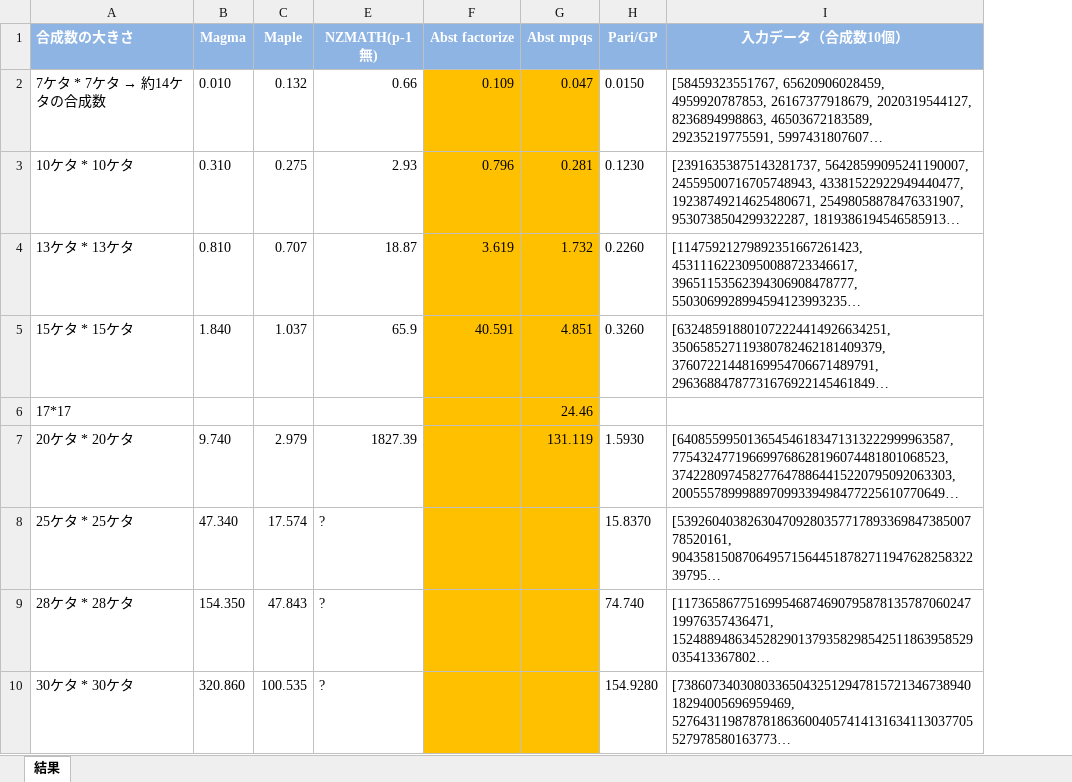
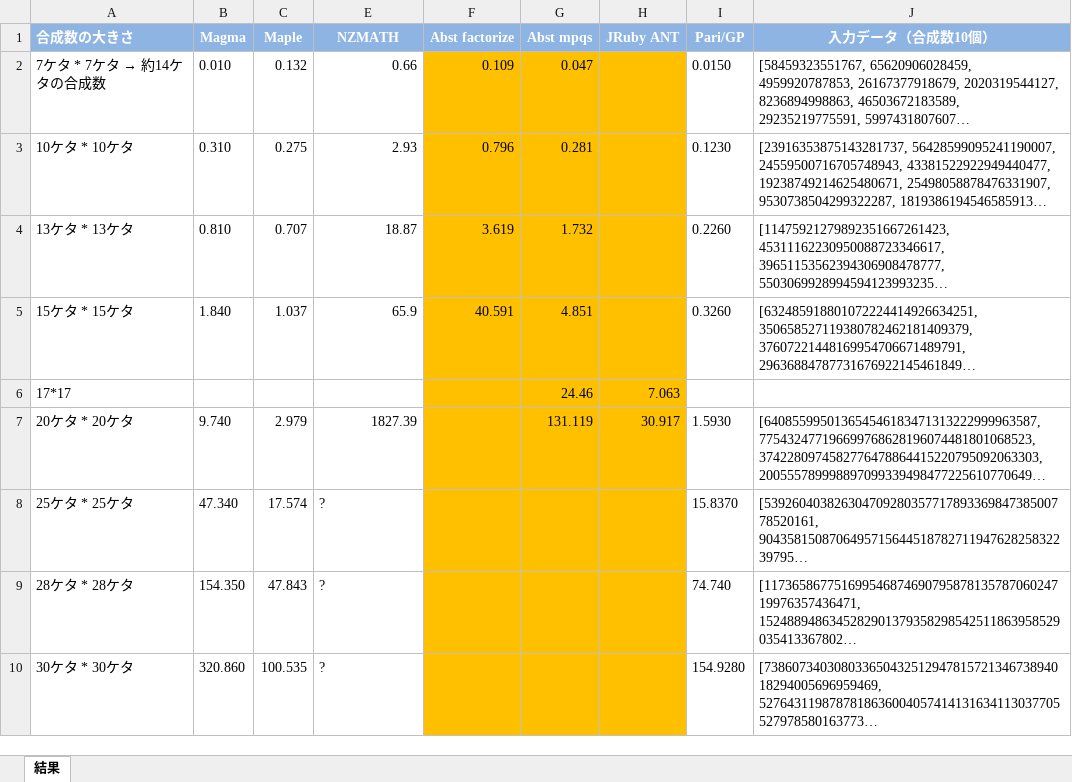
Before and after one commit to NORI24/Abst, an Excel workbook: doc/mpqs処理速度.xlsx, sheet 結果, drawn as a sheet; only a part is shown; long unchanged cells end in …; values as stored, in another font and other column widths than the file's, no borders; the diff names each change by its address in the sheet, - before the commit and + after, or states it on an @@ line.

Commit message:
git-svn-id: svn+ssh://arith-c.math.se.tmu.ac.jp/var/svn/repos/abst/trunk@297 ee56edd8-5187-8145-a53a-5b855f78f1fc

```diff
--- a/doc/mpqs処理速度.xlsx (sheet 結果)
+++ b/doc/mpqs処理速度.xlsx (sheet 結果)
+column H (JRuby ANT), rows 6-7: 7.063 | 30.917
-E1: NZMATH(p-1無)
+E1: NZMATH
```
